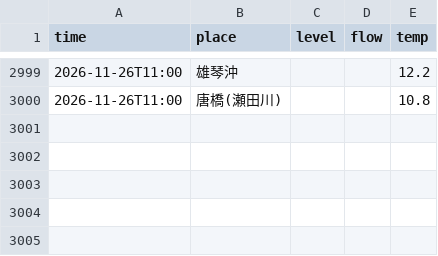
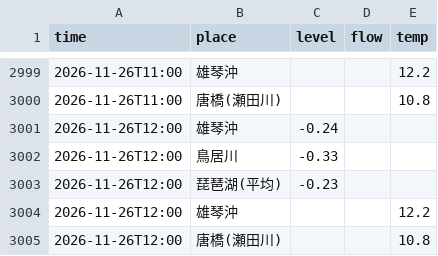
Before and after one commit to biwafishing/biwako-opendata, a CSV file: data/observations.csv, drawn as a sheet; only a part is shown, gaps mark what is left out; the diff names each change by its address in the sheet, - before the commit and + after, or states it on an @@ line.

```diff
--- a/data/observations.csv
+++ b/data/observations.csv
+row 3001: 2026-11-26T12:00 | 雄琴沖 | -0.24
+row 3002: 2026-11-26T12:00 | 鳥居川 | -0.33
+row 3003: 2026-11-26T12:00 | 琵琶湖(平均) | -0.23
+row 3004: 2026-11-26T12:00 | 雄琴沖 |  |  | 12.2
+row 3005: 2026-11-26T12:00 | 唐橋(瀬田川) |  |  | 10.8
```
Also changed, not shown: data/rivers.csv, 5 other files.
